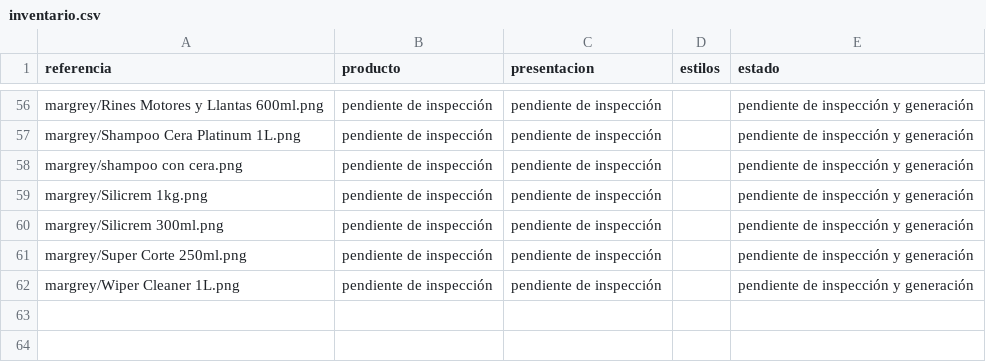
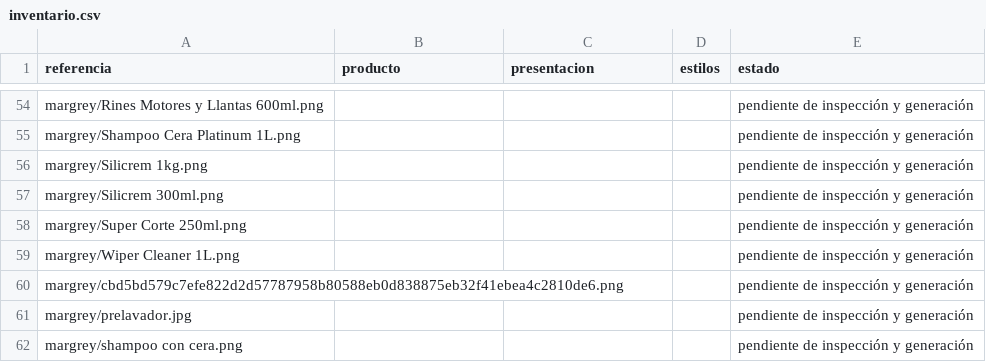
Before and after one commit to DesignDTUP/imagenes-producto-mejoradas-margrey-2026, a CSV file: inventario.csv, drawn as a sheet; only a part is shown, gaps mark what is left out; the diff covers the shown part only.

Commit message:
Avance de imágenes MARGREY y revisión visual

```diff
--- a/inventario.csv
+++ b/inventario.csv
@@ -56,7 +54,9 @@
-"margrey/Rines Motores y Llantas 600ml.png","pendiente de inspección","pendiente de inspección","","pendiente de inspección y generación"
-"margrey/Shampoo Cera Platinum 1L.png","pendiente de inspección","pendiente de inspección","","pendiente de inspección y generación"
-"margrey/shampoo con cera.png","pendiente de inspección","pendiente de inspección","","pendiente de inspección y generación"
-"margrey/Silicrem 1kg.png","pendiente de inspección","pendiente de inspección","","pendiente de inspección y generación"
-"margrey/Silicrem 300ml.png","pendiente de inspección","pendiente de inspección","","pendiente de inspección y generación"
-"margrey/Super Corte 250ml.png","pendiente de inspección","pendiente de inspección","","pendiente de inspección y generación"
-"margrey/Wiper Cleaner 1L.png","pendiente de inspección","pendiente de inspección","","pendiente de inspección y generación"
+"margrey/Rines Motores y Llantas 600ml.png","","","","pendiente de inspección y generación"
+"margrey/Shampoo Cera Platinum 1L.png","","","","pendiente de inspección y generación"
+"margrey/Silicrem 1kg.png","","","","pendiente de inspección y generación"
+"margrey/Silicrem 300ml.png","","","","pendiente de inspección y generación"
+"margrey/Super Corte 250ml.png","","","","pendiente de inspección y generación"
+"margrey/Wiper Cleaner 1L.png","","","","pendiente de inspección y generación"
+"margrey/cbd5bd579c7efe822d2d57787958b80588eb0d838875eb32f41ebea4c2810de6.png","","","","pendiente de inspección y generación"
+"margrey/prelavador.jpg","","","","pendiente de inspección y generación"
+"margrey/shampoo con cera.png","","","","pendiente de inspección y generación"
```
Also changed, not shown: 1 added row, 3 removed rows and 103 edited cells elsewhere in this file, 17 other files.
